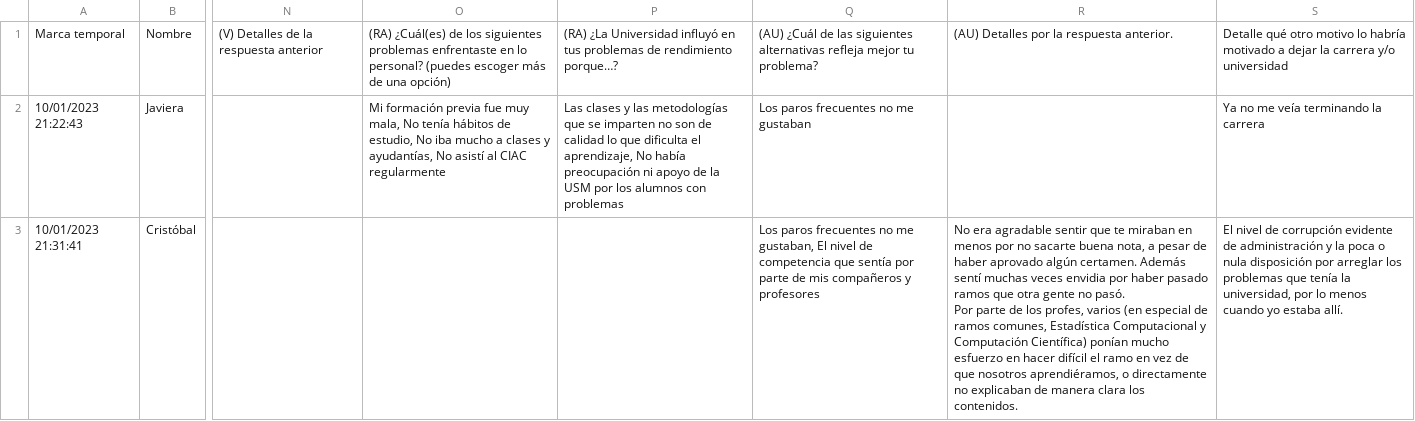
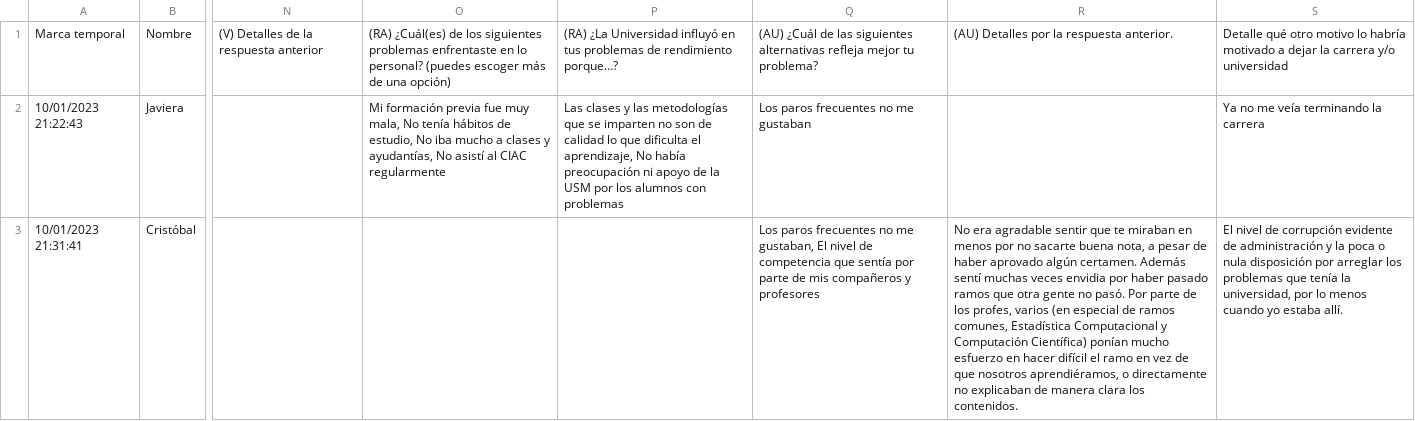
Before and after one commit to fsalas21/trabajo_memoria, a CSV file: server/Node/encuesta.csv, drawn as a sheet; only a part is shown, gaps mark what is left out; the diff covers the shown part only; the diff names each change by its address in the sheet, - before the commit and + after, or states it on an @@ line.

```diff
--- a/server/Node/encuesta.csv
+++ b/server/Node/encuesta.csv
-R3: …los contenidos.
+R3: …los contenidos.
```
Also changed, not shown: 1 edited cell elsewhere in this file, 10 other files.
